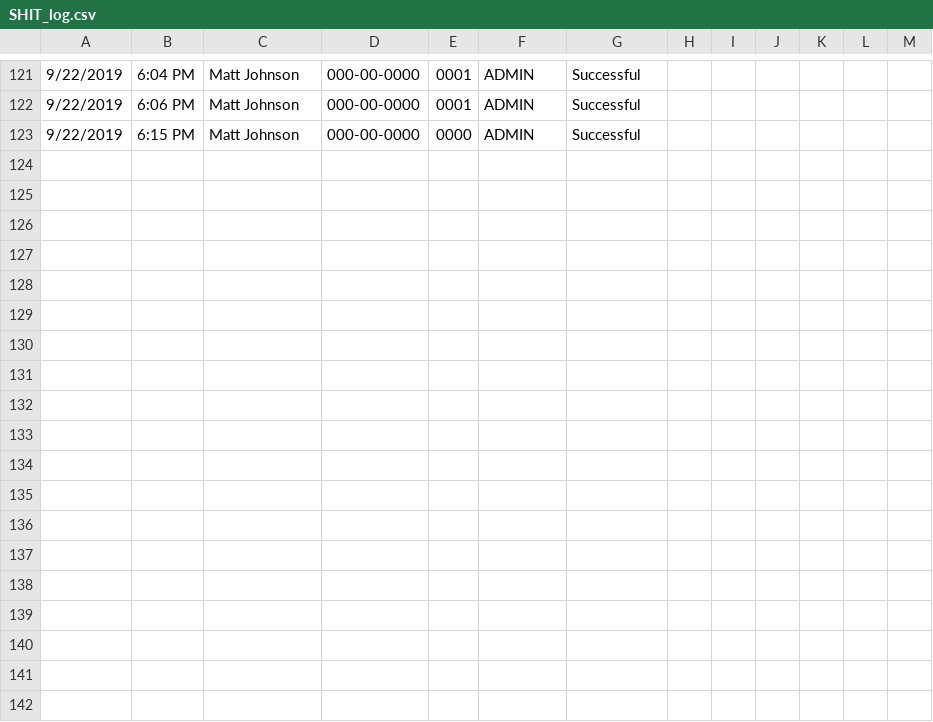
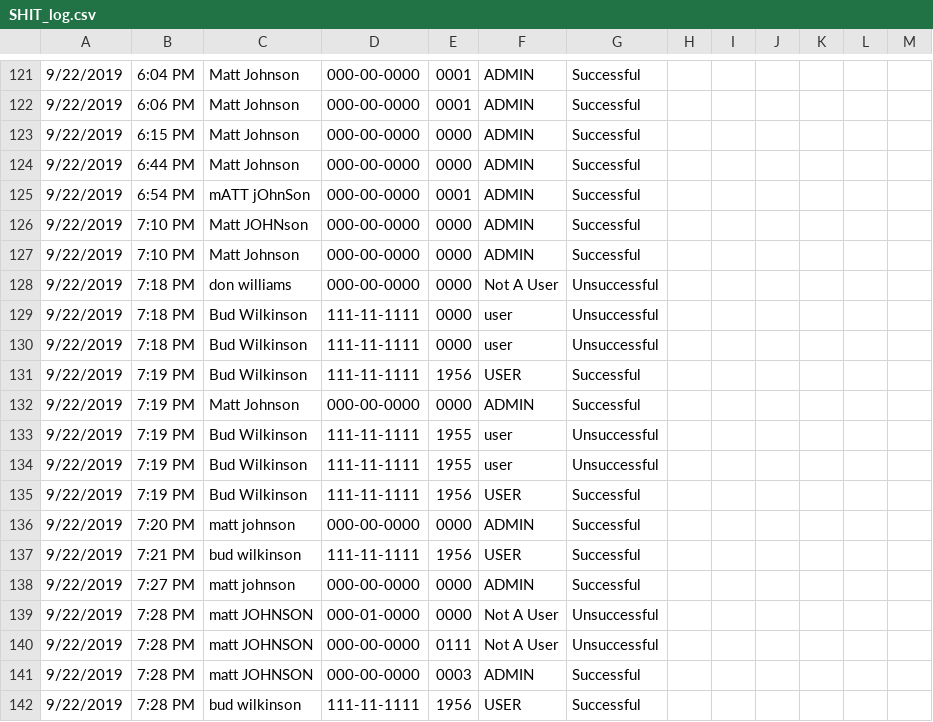
Before and after one commit to mjrx7/Project-5-State-Machine, a CSV file: SHIT_log.csv, drawn as a sheet; only a part is shown, gaps mark what is left out; the diff names each change by its address in the sheet, - before the commit and + after, or states it on an @@ line.

Commit message:
Changed login to ignore case for user name

```diff
--- a/SHIT_log.csv
+++ b/SHIT_log.csv
+row 124: 9/22/2019 | 6:44 PM | Matt Johnson | 000-00-0000 | 0000 | ADMIN | Successful
+row 125: 9/22/2019 | 6:54 PM | mATT jOhnSon | 000-00-0000 | 0001 | ADMIN | Successful
+row 126: 9/22/2019 | 7:10 PM | Matt JOHNson | 000-00-0000 | 0000 | ADMIN | Successful
+row 127: 9/22/2019 | 7:10 PM | Matt Johnson | 000-00-0000 | 0000 | ADMIN | Successful
+row 128: 9/22/2019 | 7:18 PM | don williams | 000-00-0000 | 0000 | Not A User | Unsuccessful
+row 129: 9/22/2019 | 7:18 PM | Bud Wilkinson | 111-11-1111 | 0000 | user | Unsuccessful
+row 130: 9/22/2019 | 7:18 PM | Bud Wilkinson | 111-11-1111 | 0000 | user | Unsuccessful
+row 131: 9/22/2019 | 7:19 PM | Bud Wilkinson | 111-11-1111 | 1956 | USER | Successful
+row 132: 9/22/2019 | 7:19 PM | Matt Johnson | 000-00-0000 | 0000 | ADMIN | Successful
+row 133: 9/22/2019 | 7:19 PM | Bud Wilkinson | 111-11-1111 | 1955 | user | Unsuccessful
+row 134: 9/22/2019 | 7:19 PM | Bud Wilkinson | 111-11-1111 | 1955 | user | Unsuccessful
+row 135: 9/22/2019 | 7:19 PM | Bud Wilkinson | 111-11-1111 | 1956 | USER | Successful
+row 136: 9/22/2019 | 7:20 PM | matt johnson | 000-00-0000 | 0000 | ADMIN | Successful
+row 137: 9/22/2019 | 7:21 PM | bud wilkinson | 111-11-1111 | 1956 | USER | Successful
+row 138: 9/22/2019 | 7:27 PM | matt johnson | 000-00-0000 | 0000 | ADMIN | Successful
+row 139: 9/22/2019 | 7:28 PM | matt JOHNSON | 000-01-0000 | 0000 | Not A User | Unsuccessful
+row 140: 9/22/2019 | 7:28 PM | matt JOHNSON | 000-00-0000 | 0111 | Not A User | Unsuccessful
+row 141: 9/22/2019 | 7:28 PM | matt JOHNSON | 000-00-0000 | 0003 | ADMIN | Successful
+row 142: 9/22/2019 | 7:28 PM | bud wilkinson | 111-11-1111 | 1956 | USER | Successful
```
Also changed, not shown: 2 other files.
